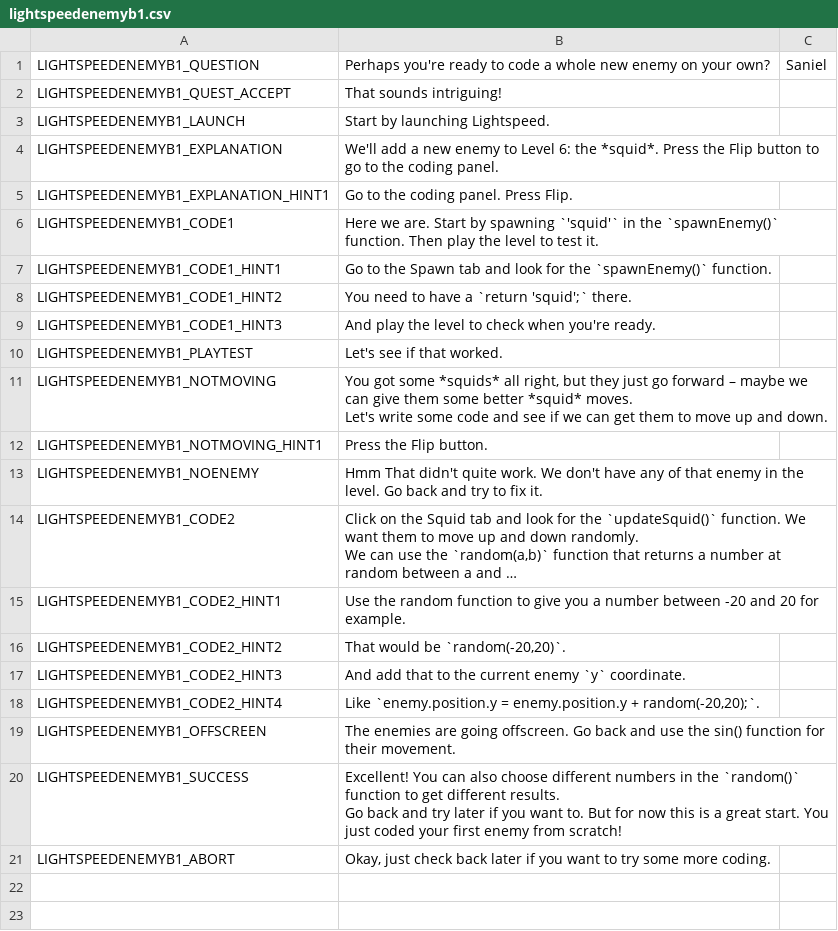
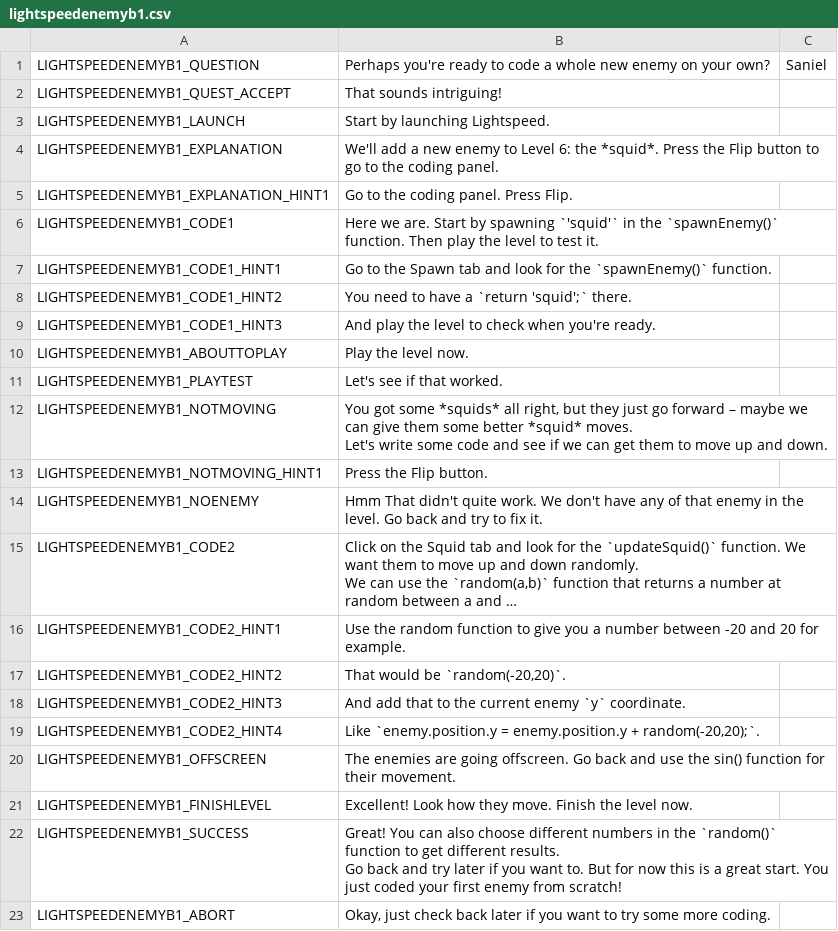
Before and after one commit to endlessm/clubhouse, a CSV file: data/quests_strings/lightspeedenemyb1.csv, drawn as a sheet; long unchanged cells end in ….

Commit message:
quests: Require beating the level in LightSpeedEnemyB1
https://phabricator.endlessm.com/T25912

```diff
--- a/data/quests_strings/lightspeedenemyb1.csv
+++ b/data/quests_strings/lightspeedenemyb1.csv
@@ -9,2 +9,3 @@ LIGHTSPEEDENEMYB1_CODE1_HINT2,You need to have a `return 'squid';` there.,,,,
 LIGHTSPEEDENEMYB1_CODE1_HINT3,And play the level to check when you're ready.,,,,
+LIGHTSPEEDENEMYB1_ABOUTTOPLAY,Play the level now.,,,,
 LIGHTSPEEDENEMYB1_PLAYTEST,Let's see if that worked.,,,,
@@ -25,5 +26,6 @@ LIGHTSPEEDENEMYB1_CODE2_HINT4,"Like `enemy.position.y = enemy.position.y + rando
 LIGHTSPEEDENEMYB1_OFFSCREEN,The enemies are going offscreen. Go back and use the sin() function for their movement.,,,,
-LIGHTSPEEDENEMYB1_SUCCESS,"Excellent! You can also choose different numbers in the `random()` function to get different results.
-
-Go back and try later if you want to. But for now this is a great start. You just coded your first enemy from scratch!",,,,
+LIGHTSPEEDENEMYB1_FINISHLEVEL,Excellent! Look how they move. Finish the level now.,,,,
+LIGHTSPEEDENEMYB1_SUCCESS,"Great! You can also choose different numbers in the `random()` function to get different results.
+
+Go back and try later if you want to. But for now this is a great start. You just coded your first enemy from scratch!",,,,
 LIGHTSPEEDENEMYB1_ABORT,"Okay, just check back later if you want to try some more coding. ",,,,
```
Also changed, not shown: 3 other files.
